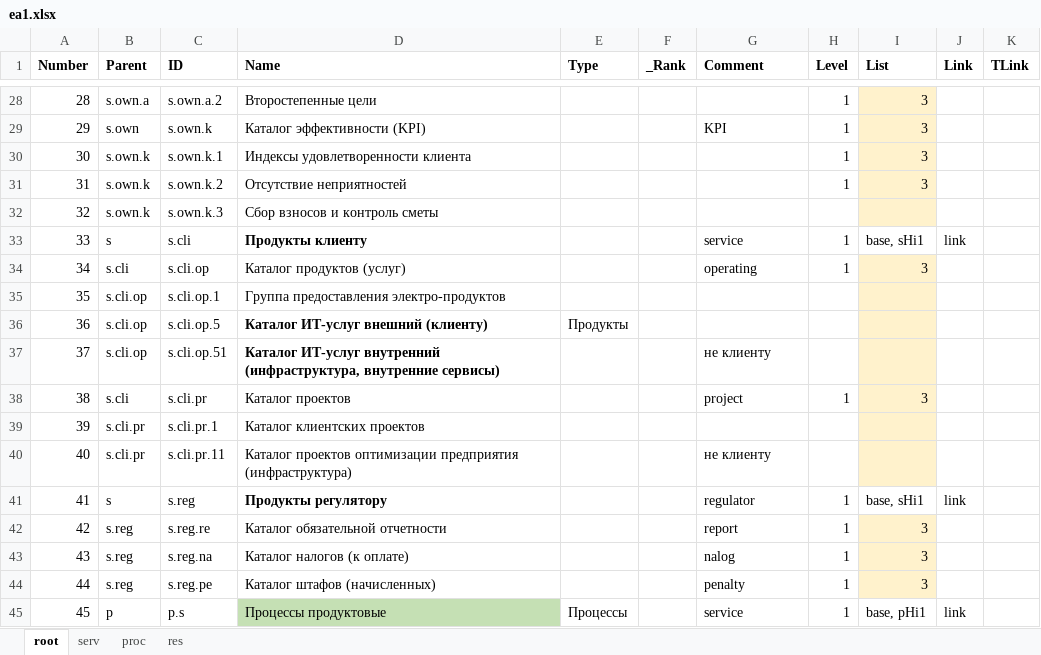
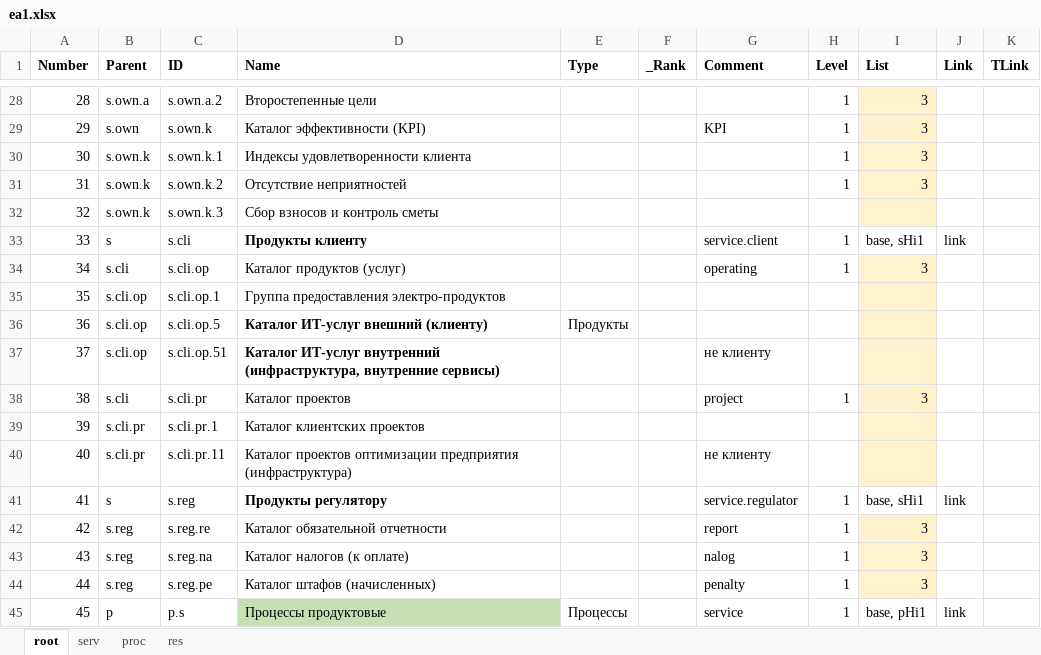
Before and after one commit to bpmbpm/EA-example, an Excel workbook: ea1.xlsx, sheet root, drawn as a sheet; only a part is shown, gaps mark what is left out; values as stored, in another font and other column widths than the file's, no borders; the diff covers the shown part only; the diff names each change by its address in the sheet, - before the commit and + after, or states it on an @@ line.

```diff
--- a/ea1.xlsx (sheet root)
+++ b/ea1.xlsx (sheet root)
-G33 (Comment): service
+G33 (Comment): service.client
-G41 (Comment): regulator
+G41 (Comment): service.regulator
```
Also changed, not shown: 34 edited cells elsewhere in this sheet, sheet proc, sheet res.
